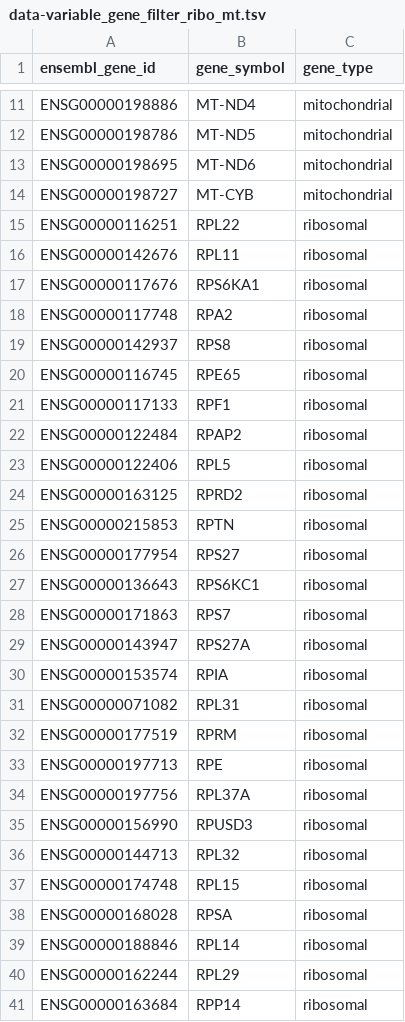
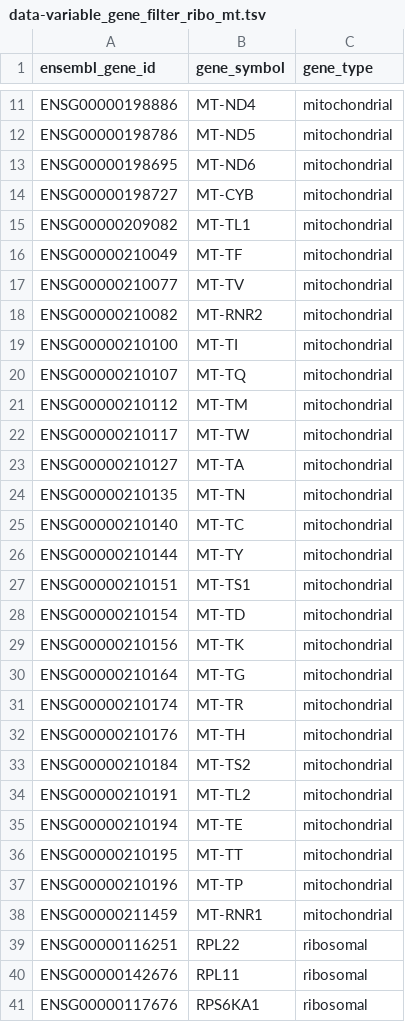
Before and after one commit to ckrilow/dev-ckrilow, a TSV file: studies/chen-t1d/data-variable_gene_filter_ribo_mt.tsv, drawn as a sheet; only a part is shown, gaps mark what is left out; the shorter side is filled out with more unchanged rows.

Commit message:
add rest of MT genes

```diff
--- a/studies/chen-t1d/data-variable_gene_filter_ribo_mt.tsv
+++ b/studies/chen-t1d/data-variable_gene_filter_ribo_mt.tsv
@@ -14,2 +14,26 @@ ENSG00000198695	MT-ND6	mitochondrial
 ENSG00000198727	MT-CYB	mitochondrial
+ENSG00000209082	MT-TL1	mitochondrial
+ENSG00000210049	MT-TF	mitochondrial
+ENSG00000210077	MT-TV	mitochondrial
+ENSG00000210082	MT-RNR2	mitochondrial
+ENSG00000210100	MT-TI	mitochondrial
+ENSG00000210107	MT-TQ	mitochondrial
+ENSG00000210112	MT-TM	mitochondrial
+ENSG00000210117	MT-TW	mitochondrial
+ENSG00000210127	MT-TA	mitochondrial
+ENSG00000210135	MT-TN	mitochondrial
+ENSG00000210140	MT-TC	mitochondrial
+ENSG00000210144	MT-TY	mitochondrial
+ENSG00000210151	MT-TS1	mitochondrial
+ENSG00000210154	MT-TD	mitochondrial
+ENSG00000210156	MT-TK	mitochondrial
+ENSG00000210164	MT-TG	mitochondrial
+ENSG00000210174	MT-TR	mitochondrial
+ENSG00000210176	MT-TH	mitochondrial
+ENSG00000210184	MT-TS2	mitochondrial
+ENSG00000210191	MT-TL2	mitochondrial
+ENSG00000210194	MT-TE	mitochondrial
+ENSG00000210195	MT-TT	mitochondrial
+ENSG00000210196	MT-TP	mitochondrial
+ENSG00000211459	MT-RNR1	mitochondrial
 ENSG00000116251	RPL22	ribosomal
```
